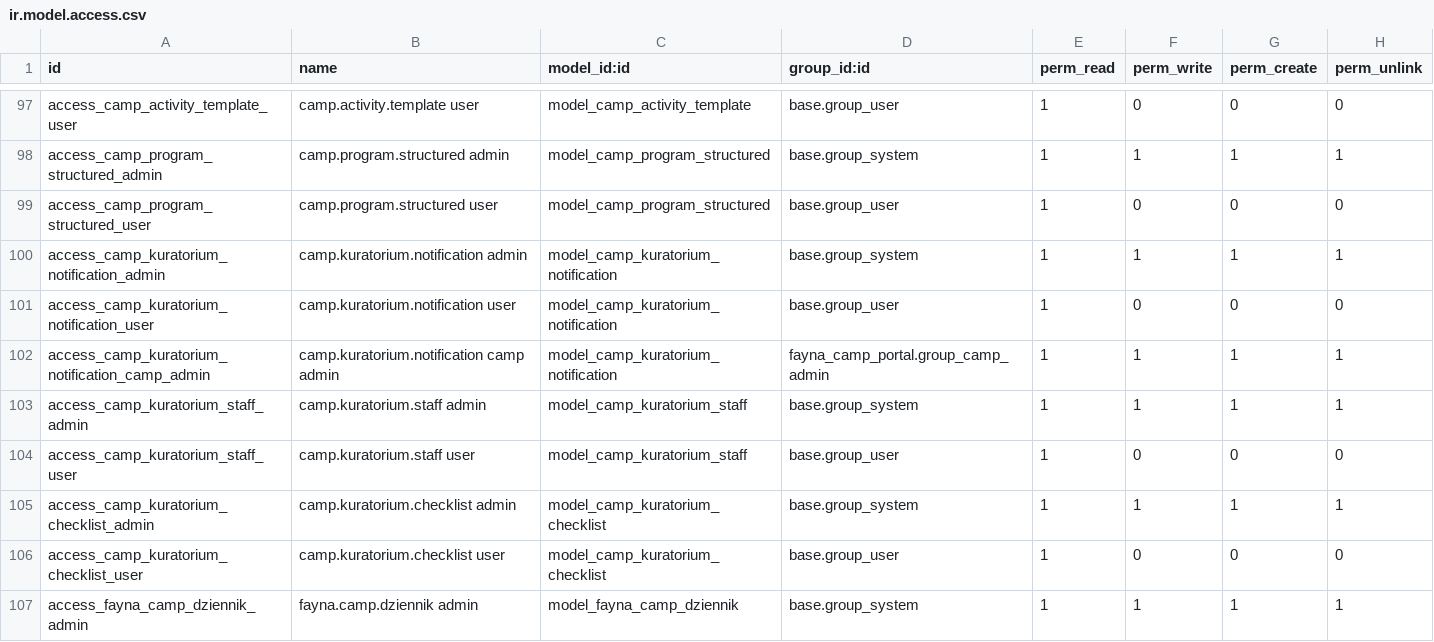
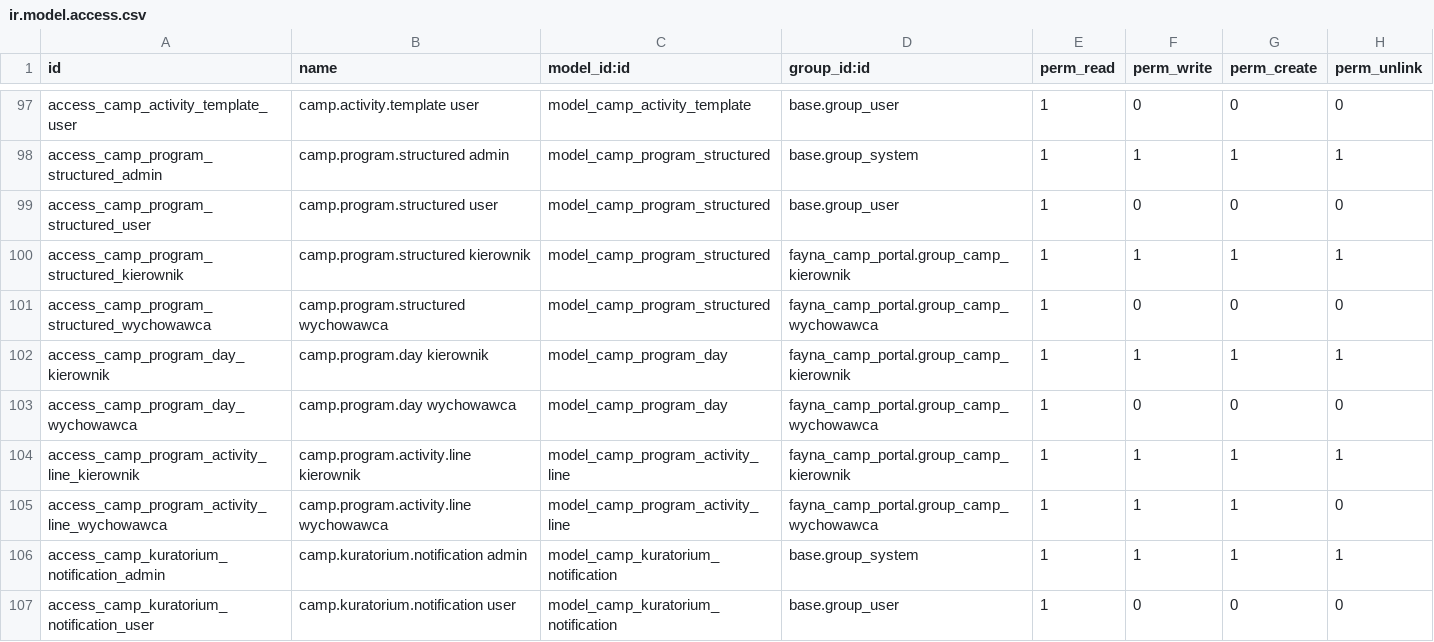
Before and after one commit to fayna-digital/fayna-campscout, a CSV file: security/ir.model.access.csv, drawn as a sheet; only a part is shown, gaps mark what is left out; the shorter side is filled out with more unchanged rows; the diff names each change by its address in the sheet, - before the commit and + after, or states it on an @@ line.

Commit message:
feat(phase-a): майстер табору + генератор скелета (рамовий день ≥9год + вільні години + замки + record-rules + tests)
A1 multi-step wizard (step Selection); A2 _generate_skeleton+_fill_free_hours+рамовий день
+≥9год constrain; A3 is_locked/owner_role на activity.line; A4 ACL+9 record-rules
(kierownik-own/organizator-all/wychowawca-read); A5 rain=2 structured; 12 tests.

```diff
--- a/security/ir.model.access.csv
+++ b/security/ir.model.access.csv
+row 100: access_camp_program_structured_kierownik | camp.program.structured kierownik | model_camp_program_structured | fayna_camp_portal.group_camp_kierownik | 1 | 1 | 1 | 1
+row 101: access_camp_program_structured_wychowawca | camp.program.structured wychowawca | model_camp_program_structured | fayna_camp_portal.group_camp_wychowawca | 1 | 0 | 0 | 0
+row 102: access_camp_program_day_kierownik | camp.program.day kierownik | model_camp_program_day | fayna_camp_portal.group_camp_kierownik | 1 | 1 | 1 | 1
+row 103: access_camp_program_day_wychowawca | camp.program.day wychowawca | model_camp_program_day | fayna_camp_portal.group_camp_wychowawca | 1 | 0 | 0 | 0
+row 104: access_camp_program_activity_line_kierownik | camp.program.activity.line kierownik | model_camp_program_activity_line | fayna_camp_portal.group_camp_kierownik | 1 | 1 | 1 | 1
+row 105: access_camp_program_activity_line_wychowawca | camp.program.activity.line wychowawca | model_camp_program_activity_line | fayna_camp_portal.group_camp_wychowawca | 1 | 1 | 1 | 0
```
Also changed, not shown: 9 other files.
